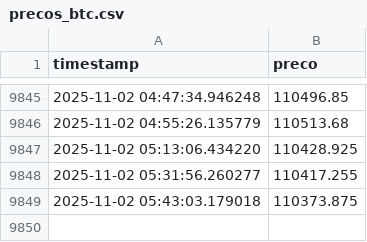
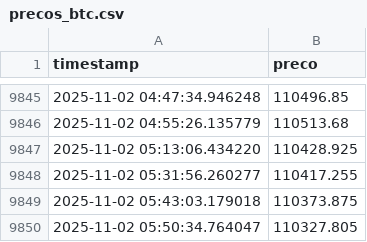
Before and after one commit to gab-correia/gab-correia.github.io, a CSV file: files/precos_btc.csv, drawn as a sheet; only a part is shown, gaps mark what is left out; the diff names each change by its address in the sheet, - before the commit and + after, or states it on an @@ line.

```diff
--- a/files/precos_btc.csv
+++ b/files/precos_btc.csv
+row 9850: 2025-11-02 05:50:34.764047 | 110327.805
```
Also changed, not shown: 1 other file.
